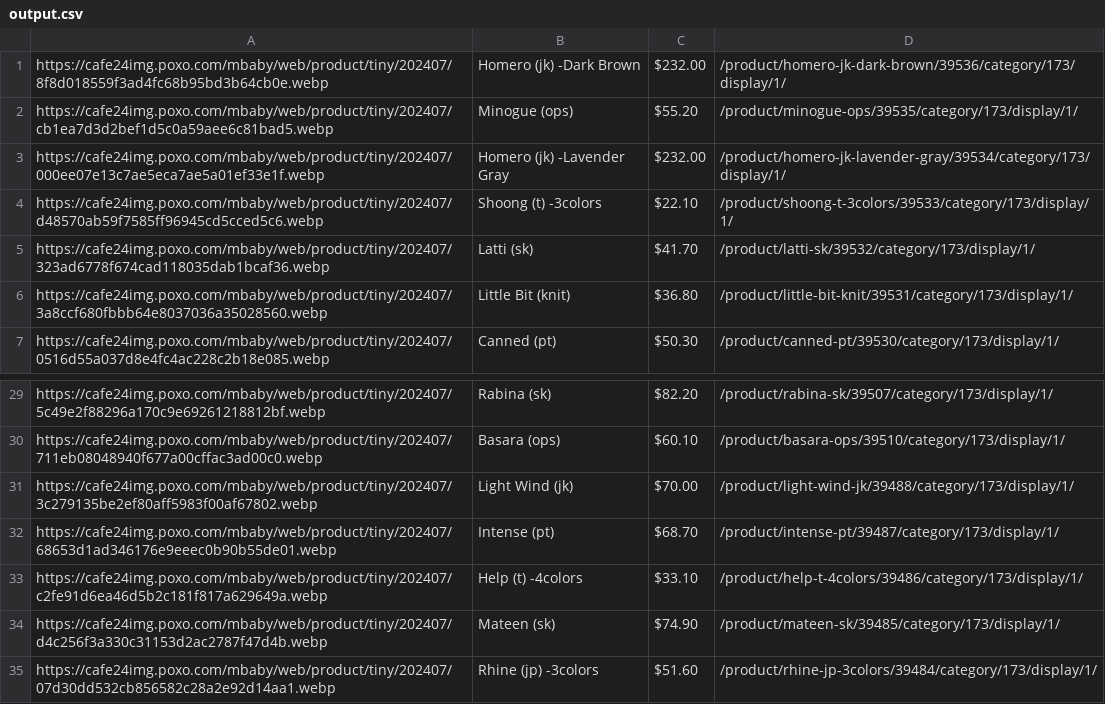
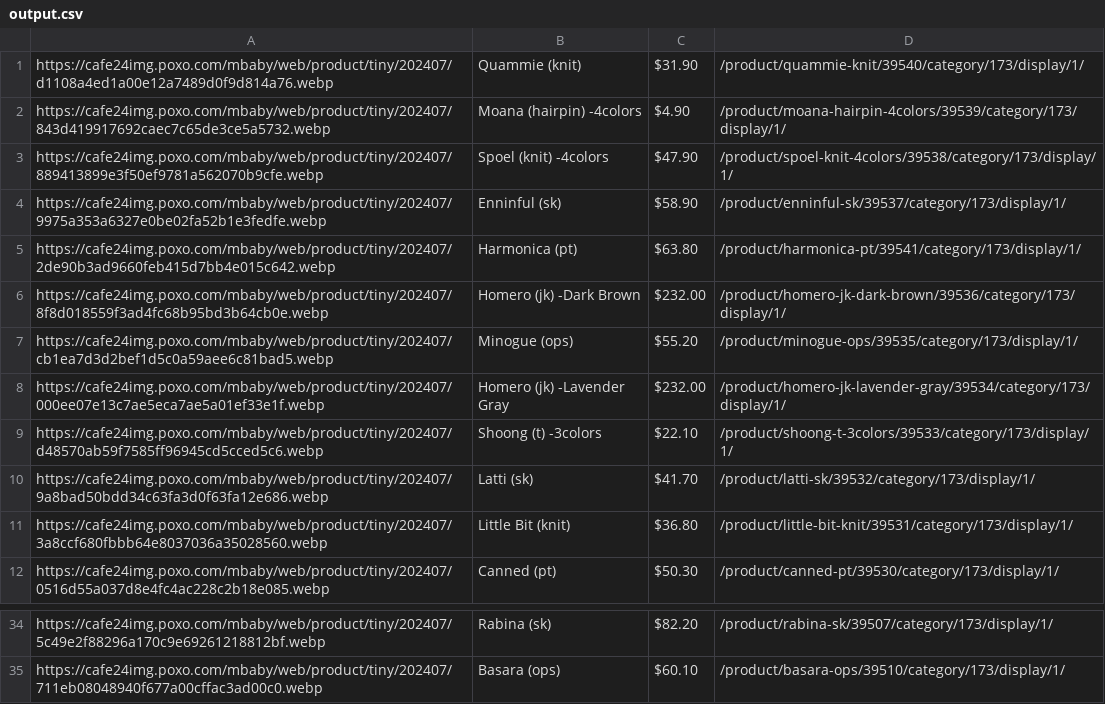
Before and after one commit to delitamakanda/scraper-kr-fashion-shops, a CSV file: core/output.csv, drawn as a sheet; only a part is shown, gaps mark what is left out.

Commit message:
Latest data: Thu Aug  1 00:05:09 UTC 2024

```diff
--- a/core/output.csv
+++ b/core/output.csv
@@ -1 +1,6 @@
+https://cafe24img.poxo.com/mbaby/web/product/tiny/202407/d1108a4ed1a00e12a7489d0f9d814a76.webp,Quammie (knit),$31.90,/product/quammie-knit/39540/category/173/display/1/
+https://cafe24img.poxo.com/mbaby/web/product/tiny/202407/843d419917692caec7c65de3ce5a5732.webp,Moana (hairpin) -4colors,$4.90,/product/moana-hairpin-4colors/39539/category/173/display/1/
+https://cafe24img.poxo.com/mbaby/web/product/tiny/202407/889413899e3f50ef9781a562070b9cfe.webp,Spoel (knit) -4colors,$47.90,/product/spoel-knit-4colors/39538/category/173/display/1/
+https://cafe24img.poxo.com/mbaby/web/product/tiny/202407/9975a353a6327e0be02fa52b1e3fedfe.webp,Enninful (sk),$58.90,/product/enninful-sk/39537/category/173/display/1/
+https://cafe24img.poxo.com/mbaby/web/product/tiny/202407/2de90b3ad9660feb415d7bb4e015c642.webp,Harmonica (pt),$63.80,/product/harmonica-pt/39541/category/173/display/1/
 https://cafe24img.poxo.com/mbaby/web/product/tiny/202407/8f8d018559f3ad4fc68b95bd3b64cb0e.webp,Homero (jk) -Dark Brown,$232.00,/product/homero-jk-dark-brown/39536/category/173/display/1/
@@ -4,3 +9,3 @@ https://cafe24img.poxo.com/mbaby/web/product/tiny/202407/000ee07e13c7ae5eca7ae5a
 https://cafe24img.poxo.com/mbaby/web/product/tiny/202407/d48570ab59f7585ff96945cd5cced5c6.webp,Shoong (t) -3colors,$22.10,/product/shoong-t-3colors/39533/category/173/display/1/
-https://cafe24img.poxo.com/mbaby/web/product/tiny/202407/323ad6778f674cad118035dab1bcaf36.webp,Latti (sk),$41.70,/product/latti-sk/39532/category/173/display/1/
+https://cafe24img.poxo.com/mbaby/web/product/tiny/202407/9a8bad50bdd34c63fa3d0f63fa12e686.webp,Latti (sk),$41.70,/product/latti-sk/39532/category/173/display/1/
 https://cafe24img.poxo.com/mbaby/web/product/tiny/202407/3a8ccf680fbbb64e8037036a35028560.webp,Little Bit (knit),$36.80,/product/little-bit-knit/39531/category/173/display/1/
@@ -30,6 +35 @@ https://cafe24img.poxo.com/mbaby/web/product/tiny/202407/5c49e2f88296a170c9e6926
 https://cafe24img.poxo.com/mbaby/web/product/tiny/202407/711eb08048940f677a00cffac3ad00c0.webp,Basara (ops),$60.10,/product/basara-ops/39510/category/173/display/1/
-https://cafe24img.poxo.com/mbaby/web/product/tiny/202407/3c279135be2ef80aff5983f00af67802.webp,Light Wind (jk),$70.00,/product/light-wind-jk/39488/category/173/display/1/
-https://cafe24img.poxo.com/mbaby/web/product/tiny/202407/68653d1ad346176e9eeec0b90b55de01.webp,Intense (pt),$68.70,/product/intense-pt/39487/category/173/display/1/
-https://cafe24img.poxo.com/mbaby/web/product/tiny/202407/c2fe91d6ea46d5b2c181f817a629649a.webp,Help (t) -4colors,$33.10,/product/help-t-4colors/39486/category/173/display/1/
-https://cafe24img.poxo.com/mbaby/web/product/tiny/202407/d4c256f3a330c31153d2ac2787f47d4b.webp,Mateen (sk),$74.90,/product/mateen-sk/39485/category/173/display/1/
-https://cafe24img.poxo.com/mbaby/web/product/tiny/202407/07d30dd532cb856582c28a2e92d14aa1.webp,Rhine (jp) -3colors,$51.60,/product/rhine-jp-3colors/39484/category/173/display/1/
```
